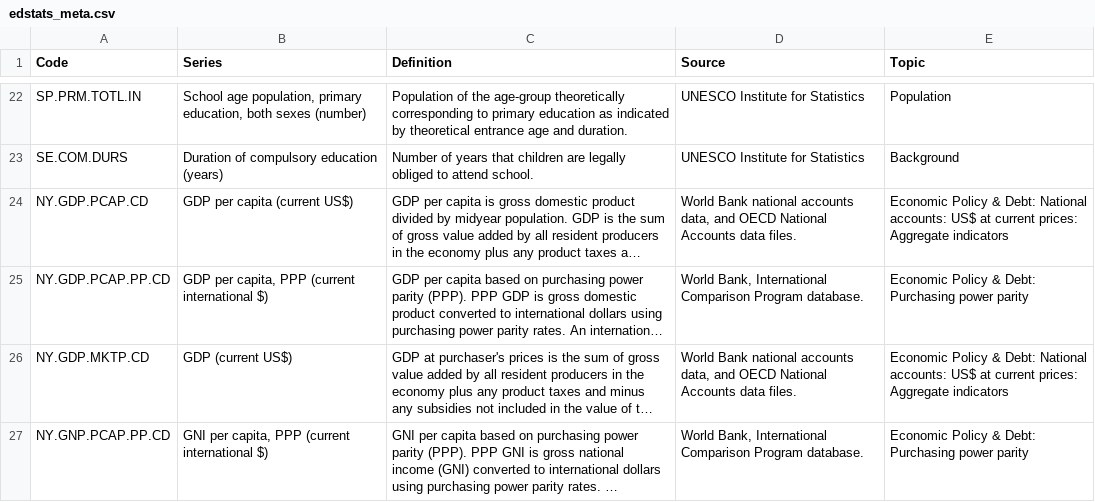
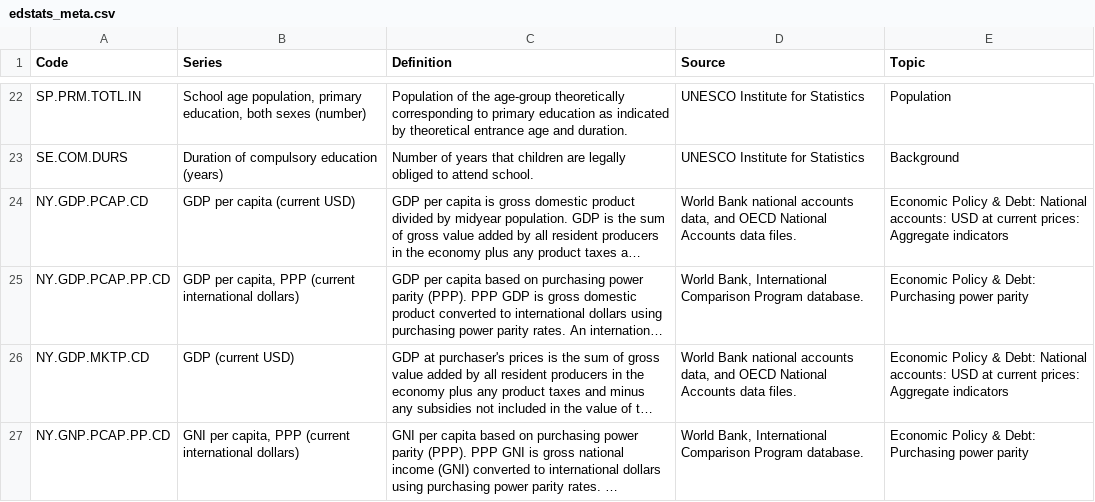
Before and after one commit to gagolews/lmlcr, a CSV file: datasets/edstats_meta.csv, drawn as a sheet; only a part is shown, gaps mark what is left out; long unchanged cells end in …; the diff covers the shown part only; the diff names each change by its address in the sheet, - before the commit and + after, or states it on an @@ line.

```diff
--- a/datasets/edstats_meta.csv
+++ b/datasets/edstats_meta.csv
-B24 (Series): GDP per capita (current US$)
+B24 (Series): GDP per capita (current USD)
-E24 (Topic): …National accounts: US$ at current…
+E24 (Topic): …National accounts: USD at current…
-B25 (Series): …(current international $)
+B25 (Series): …(current international dollars)
-B26 (Series): GDP (current US$)
+B26 (Series): GDP (current USD)
-E26 (Topic): …National accounts: US$ at current…
+E26 (Topic): …National accounts: USD at current…
-B27 (Series): …(current international $)
+B27 (Series): …(current international dollars)
```
Also changed, not shown: 25 edited cells elsewhere in this file, 21 other files.
